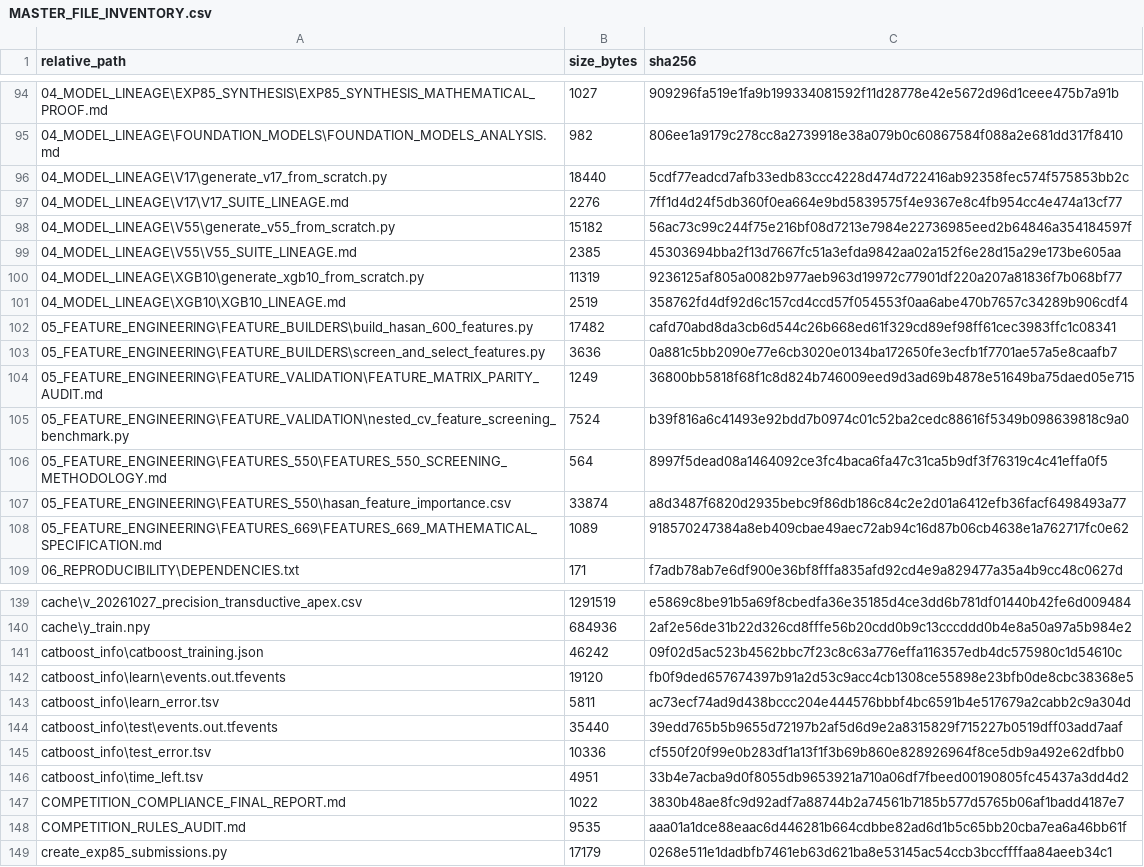
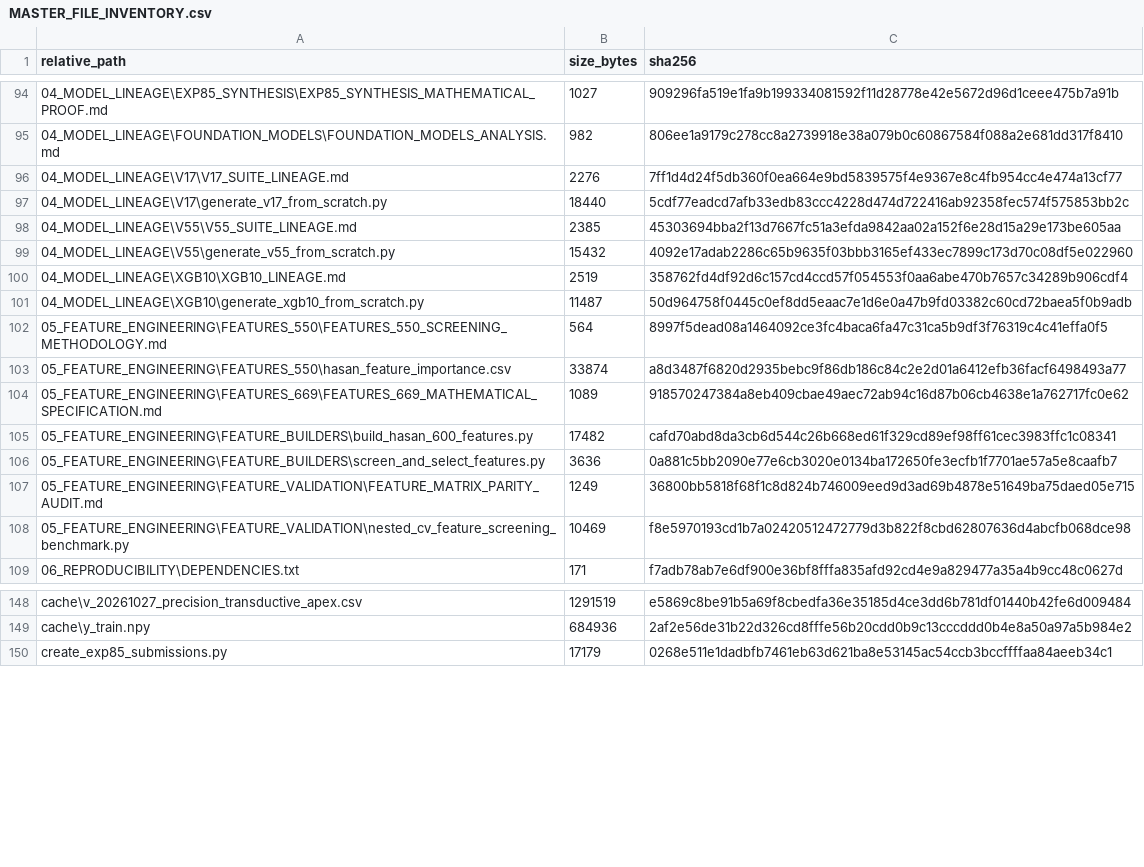
Before and after one commit to shammatthews-life/competetion-one, a CSV file: champion/MASTER_FILE_INVENTORY.csv, drawn as a sheet; only a part is shown, gaps mark what is left out; the diff covers the shown part only.

Commit message:
fix(audit): certify raw rebuild execution, uniform array checks, correct Jaccard terminology, and clean-room acceptance test

```diff
--- a/champion/MASTER_FILE_INVENTORY.csv
+++ b/champion/MASTER_FILE_INVENTORY.csv
@@ -95,8 +95,11 @@ relative_path,size_bytes,sha256
 04_MODEL_LINEAGE\FOUNDATION_MODELS\FOUNDATION_MODELS_ANALYSIS.md,982,806ee1a9179c278cc8a2739918e38a079b0c60867584f088a2e681dd317f8410
+04_MODEL_LINEAGE\V17\V17_SUITE_LINEAGE.md,2276,7ff1d4d24f5db360f0ea664e9bd5839575f4e9367e8c4fb954cc4e474a13cf77
 04_MODEL_LINEAGE\V17\generate_v17_from_scratch.py,18440,5cdf77eadcd7afb33edb83ccc4228d474d722416ab92358fec574f575853bb2c
-04_MODEL_LINEAGE\V17\V17_SUITE_LINEAGE.md,2276,7ff1d4d24f5db360f0ea664e9bd5839575f4e9367e8c4fb954cc4e474a13cf77
-04_MODEL_LINEAGE\V55\generate_v55_from_scratch.py,15182,56ac73c99c244f75e216bf08d7213e7984e22736985eed2b64846a354184597f
 04_MODEL_LINEAGE\V55\V55_SUITE_LINEAGE.md,2385,45303694bba2f13d7667fc51a3efda9842aa02a152f6e28d15a29e173be605aa
-04_MODEL_LINEAGE\XGB10\generate_xgb10_from_scratch.py,11319,9236125af805a0082b977aeb963d19972c77901df220a207a81836f7b068bf77
+04_MODEL_LINEAGE\V55\generate_v55_from_scratch.py,15432,4092e17adab2286c65b9635f03bbb3165ef433ec7899c173d70c08df5e022960
 04_MODEL_LINEAGE\XGB10\XGB10_LINEAGE.md,2519,358762fd4df92d6c157cd4ccd57f054553f0aa6abe470b7657c34289b906cdf4
+04_MODEL_LINEAGE\XGB10\generate_xgb10_from_scratch.py,11487,50d964758f0445c0ef8dd5eaac7e1d6e0a47b9fd03382c60cd72baea5f0b9adb
+05_FEATURE_ENGINEERING\FEATURES_550\FEATURES_550_SCREENING_METHODOLOGY.md,564,8997f5dead08a1464092ce3fc4baca6fa47c31ca5b9df3f76319c4c41effa0f5
+05_FEATURE_ENGINEERING\FEATURES_550\hasan_feature_importance.csv,33874,a8d3487f6820d2935bebc9f86db186c84c2e2d01a6412efb36facf6498493a77
+05_FEATURE_ENGINEERING\FEATURES_669\FEATURES_669_MATHEMATICAL_SPECIFICATION.md,1089,918570247384a8eb409cbae49aec72ab94c16d87b06cb4638e1a762717fc0e62
 05_FEATURE_ENGINEERING\FEATURE_BUILDERS\build_hasan_600_features.py,17482,cafd70abd8da3cb6d544c26b668ed61f329cd89ef98ff61cec3983ffc1c08341
@@ -104,6 +107,3 @@ relative_path,size_bytes,sha256
 05_FEATURE_ENGINEERING\FEATURE_VALIDATION\FEATURE_MATRIX_PARITY_AUDIT.md,1249,36800bb5818f68f1c8d824b746009eed9d3ad69b4878e51649ba75daed05e715
-05_FEATURE_ENGINEERING\FEATURE_VALIDATION\nested_cv_feature_screening_benchmark.py,7524,b39f816a6c41493e92bdd7b0974c01c52ba2cedc88616f5349b098639818c9a0
-05_FEATURE_ENGINEERING\FEATURES_550\FEATURES_550_SCREENING_METHODOLOGY.md,564,8997f5dead08a1464092ce3fc4baca6fa47c31ca5b9df3f76319c4c41effa0f5
-05_FEATURE_ENGINEERING\FEATURES_550\hasan_feature_importance.csv,33874,a8d3487f6820d2935bebc9f86db186c84c2e2d01a6412efb36facf6498493a77
-05_FEATURE_ENGINEERING\FEATURES_669\FEATURES_669_MATHEMATICAL_SPECIFICATION.md,1089,918570247384a8eb409cbae49aec72ab94c16d87b06cb4638e1a762717fc0e62
+05_FEATURE_ENGINEERING\FEATURE_VALIDATION\nested_cv_feature_screening_benchmark.py,10469,f8e5970193cd1b7a02420512472779d3b822f8cbd62807636d4abcfb068dce98
 06_REPRODUCIBILITY\DEPENDENCIES.txt,171,f7adb78ab7e6df900e36bf8fffa835afd92cd4e9a829477a35a4b9cc48c0627d
@@ -140,10 +149,2 @@ cache\v_20261027_precision_transductive_apex.csv,1291519,e5869c8be91b5a69f8cbedf
 cache\y_train.npy,684936,2af2e56de31b22d326cd8fffe56b20cdd0b9c13cccddd0b4e8a50a97a5b984e2
-catboost_info\catboost_training.json,46242,09f02d5ac523b4562bbc7f23c8c63a776effa116357edb4dc575980c1d54610c
-catboost_info\learn\events.out.tfevents,19120,fb0f9ded657674397b91a2d53c9acc4cb1308ce55898e23bfb0de8cbc38368e5
-catboost_info\learn_error.tsv,5811,ac73ecf74ad9d438bccc204e444576bbbf4bc6591b4e517679a2cabb2c9a304d
-catboost_info\test\events.out.tfevents,35440,39edd765b5b9655d72197b2af5d6d9e2a8315829f715227b0519dff03add7aaf
-catboost_info\test_error.tsv,10336,cf550f20f99e0b283df1a13f1f3b69b860e828926964f8ce5db9a492e62dfbb0
-catboost_info\time_left.tsv,4951,33b4e7acba9d0f8055db9653921a710a06df7fbeed00190805fc45437a3dd4d2
-COMPETITION_COMPLIANCE_FINAL_REPORT.md,1022,3830b48ae8fc9d92adf7a88744b2a74561b7185b577d5765b06af1badd4187e7
-COMPETITION_RULES_AUDIT.md,9535,aaa01a1dce88eaac6d446281b664cdbbe82ad6d1b5c65bb20cba7ea6a46bb61f
 create_exp85_submissions.py,17179,0268e511e1dadbfb7461eb63d621ba8e53145ac54ccb3bccffffaa84aeeb34c1
```
Also changed, not shown: 5 added rows, 6 removed rows, 15 moved rows and 10 edited cells elsewhere in this file, 21 other files.
